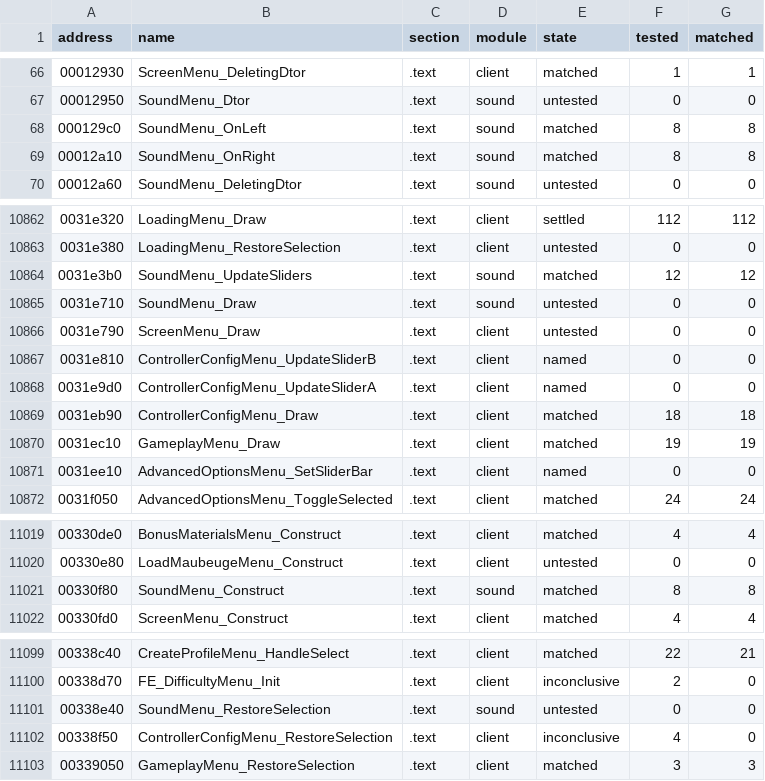
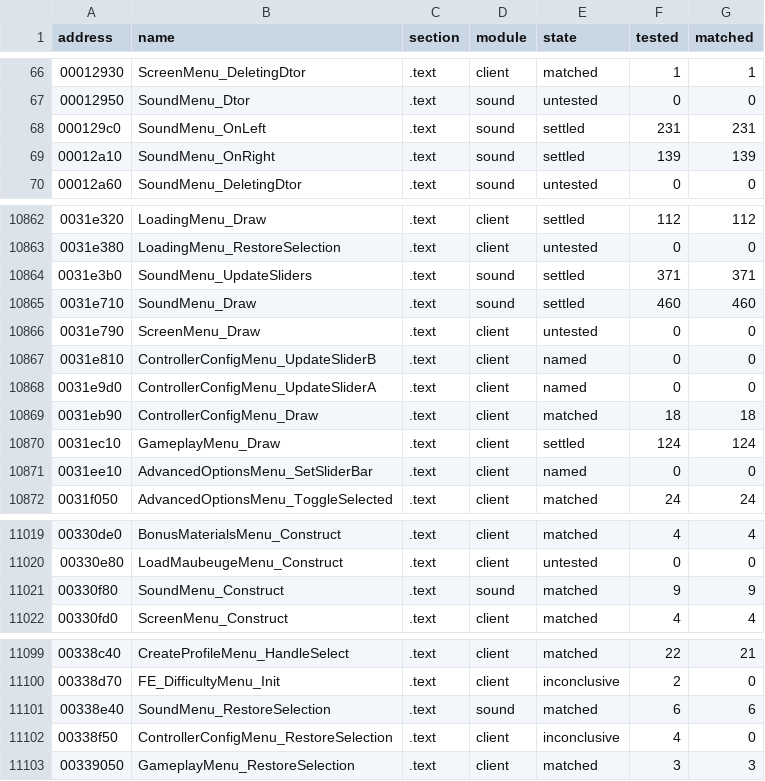
Before and after one commit to SmokeDoggy044/CoD2-BRO-Decomp, a CSV file: tools/data/progress.csv, drawn as a sheet; only a part is shown, gaps mark what is left out.

```diff
--- a/tools/data/progress.csv
+++ b/tools/data/progress.csv
@@ -67,4 +67,4 @@ address,name,section,module,state,tested,matched
 00012950,SoundMenu_Dtor,.text,sound,untested,0,0
-000129c0,SoundMenu_OnLeft,.text,sound,matched,8,8
-00012a10,SoundMenu_OnRight,.text,sound,matched,8,8
+000129c0,SoundMenu_OnLeft,.text,sound,settled,231,231
+00012a10,SoundMenu_OnRight,.text,sound,settled,139,139
 00012a60,SoundMenu_DeletingDtor,.text,sound,untested,0,0
@@ -10863,4 +10863,4 @@ address,name,section,module,state,tested,matched
 0031e380,LoadingMenu_RestoreSelection,.text,client,untested,0,0
-0031e3b0,SoundMenu_UpdateSliders,.text,sound,matched,12,12
-0031e710,SoundMenu_Draw,.text,sound,untested,0,0
+0031e3b0,SoundMenu_UpdateSliders,.text,sound,settled,371,371
+0031e710,SoundMenu_Draw,.text,sound,settled,460,460
 0031e790,ScreenMenu_Draw,.text,client,untested,0,0
@@ -10869,3 +10869,3 @@ address,name,section,module,state,tested,matched
 0031eb90,ControllerConfigMenu_Draw,.text,client,matched,18,18
-0031ec10,GameplayMenu_Draw,.text,client,matched,19,19
+0031ec10,GameplayMenu_Draw,.text,client,settled,124,124
 0031ee10,AdvancedOptionsMenu_SetSliderBar,.text,client,named,0,0
@@ -11020,3 +11020,3 @@ address,name,section,module,state,tested,matched
 00330e80,LoadMaubeugeMenu_Construct,.text,client,untested,0,0
-00330f80,SoundMenu_Construct,.text,sound,matched,8,8
+00330f80,SoundMenu_Construct,.text,sound,matched,9,9
 00330fd0,ScreenMenu_Construct,.text,client,matched,4,4
@@ -11100,3 +11100,3 @@ address,name,section,module,state,tested,matched
 00338d70,FE_DifficultyMenu_Init,.text,client,inconclusive,2,0
-00338e40,SoundMenu_RestoreSelection,.text,sound,untested,0,0
+00338e40,SoundMenu_RestoreSelection,.text,sound,matched,6,6
 00338f50,ControllerConfigMenu_RestoreSelection,.text,client,inconclusive,4,0
```
Also changed, not shown: tools/data/functions.csv, 7 other files.
